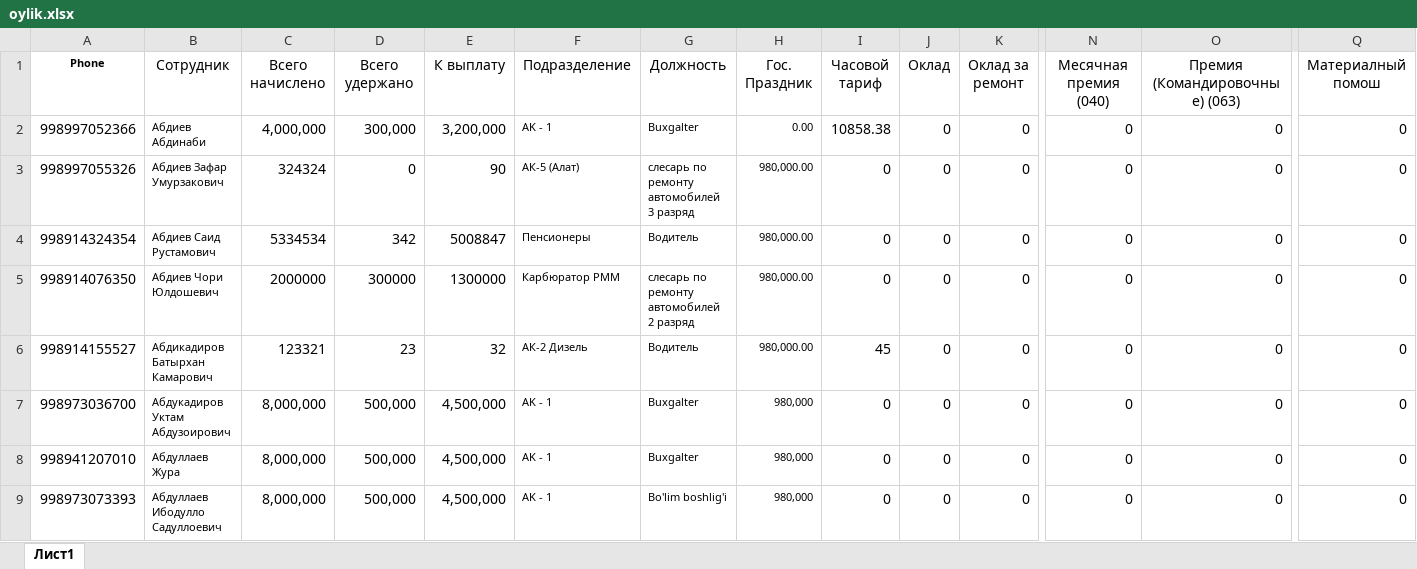
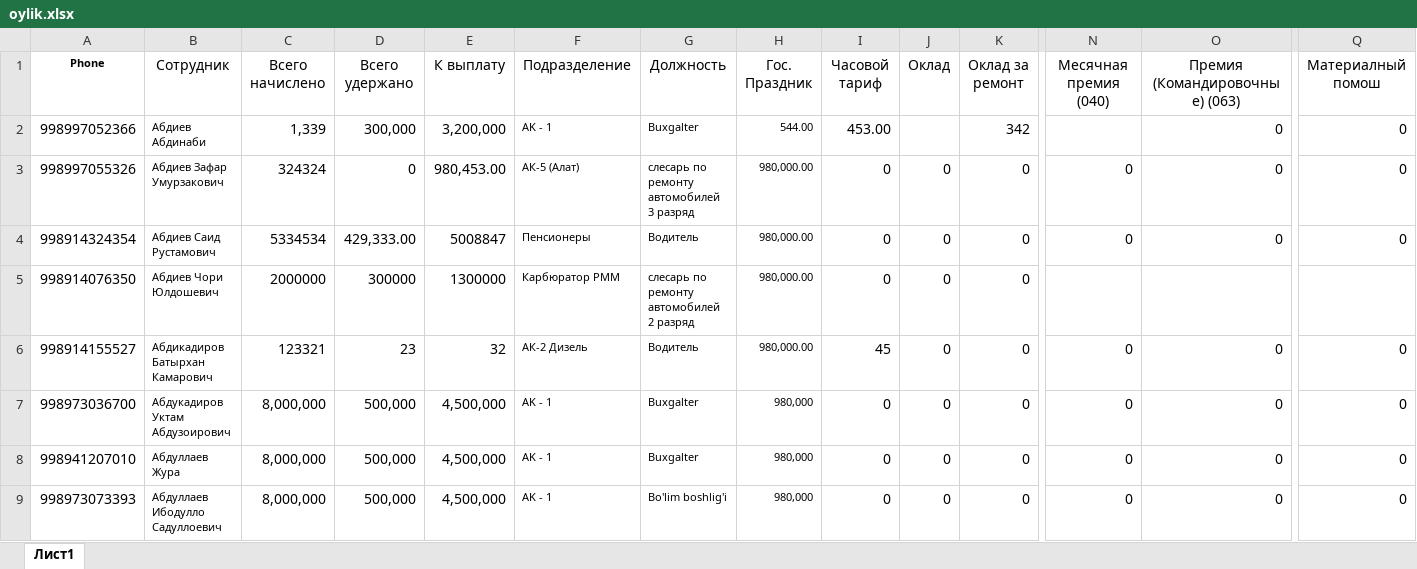
Before and after one commit to Shaxriyor-1/Uzpar-Oylik, an Excel workbook: myproject/telegram_bot/reports/oylik.xlsx, sheet Лист1, drawn as a sheet; only a part is shown, gaps mark what is left out; values as stored, in another font and other column widths than the file's, no borders; the diff names each change by its address in the sheet, - before the commit and + after, or states it on an @@ line.

Commit message:
excel formula value

```diff
--- a/myproject/telegram_bot/reports/oylik.xlsx (sheet Лист1)
+++ b/myproject/telegram_bot/reports/oylik.xlsx (sheet Лист1)
-C2 (Всего начислено): 4,000,000
+C2 (Всего начислено): 1,339
-H2 (Гос. Праздник): 0.00
+H2 (Гос. Праздник): 544.00
-I2 (Часовой тариф): 10858.38
+I2 (Часовой тариф): 453.00
-J2 (Оклад): 0
+J2 (Оклад): (empty)
-K2 (Оклад за ремонт): 0
+K2 (Оклад за ремонт): 342
-N2 (Месячная премия (040)): 0
+N2 (Месячная премия (040)): (empty)
-E3 (К выплату): 90
+E3 (К выплату): 980,453.00
-D4 (Всего удержано): 342
+D4 (Всего удержано): 429,333.00
-N5 (Месячная премия (040)): 0
+N5 (Месячная премия (040)): (empty)
-O5 (Премия (Командировочные) (063)): 0
+O5 (Премия (Командировочные) (063)): (empty)
-Q5 (Материалный помош): 0
+Q5 (Материалный помош): (empty)
```
Also changed, not shown: 6 other files.
